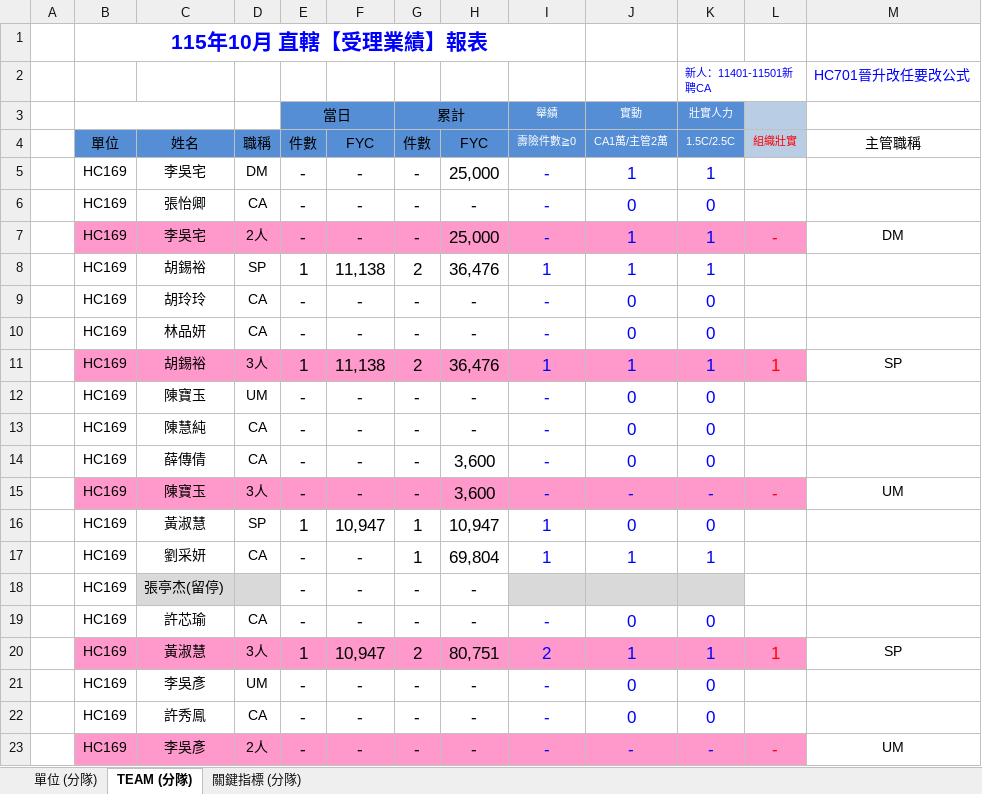
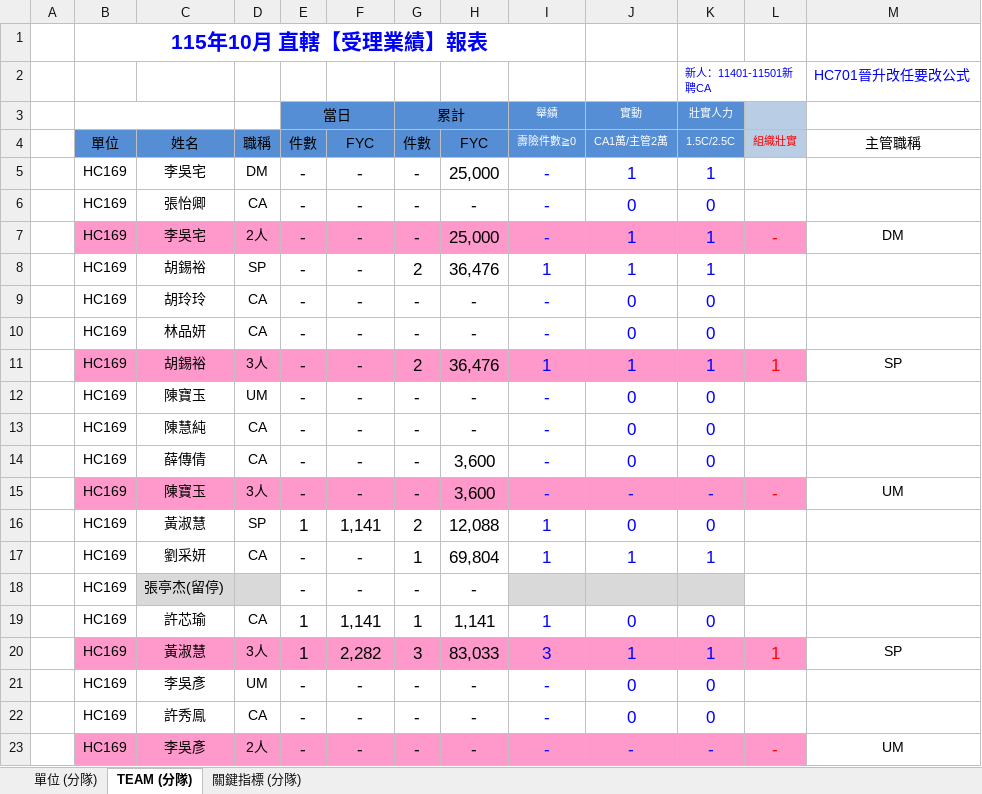
Before and after one commit to nehemiah1205/fubon-dashboard, an Excel workbook: data_kpi.xlsm, sheet TEAM (分隊), drawn as a sheet; only a part is shown; values as stored, in another font and other column widths than the file's, no borders; charts and pictures and conditional formats not drawn; the diff covers the shown part only; the diff names each change by its address in the sheet, - before the commit and + after, or states it on an @@ line.

Commit message:
每日更新 2026-10-16 17:29：data_kpi.xlsm、data_fyc.xlsx、history_units.csv、history_people.csv、history_policies.csv

```diff
--- a/data_kpi.xlsm (sheet TEAM (分隊))
+++ b/data_kpi.xlsm (sheet TEAM (分隊))
-E8 (件數): 1
+E8 (件數): -
-F8 (FYC): 11,138
+F8 (FYC): -
-E11 (件數): 1
+E11 (件數): -
-F11 (FYC): 11,138
+F11 (FYC): -
-F16 (FYC): 10,947
+F16 (FYC): 1,141
-G16 (件數): 1
+G16 (件數): 2
-H16 (FYC): 10,947
+H16 (FYC): 12,088
-E19 (件數): -
+E19 (件數): 1
-F19 (FYC): -
+F19 (FYC): 1,141
-G19 (件數): -
+G19 (件數): 1
-H19 (FYC): -
+H19 (FYC): 1,141
-I19 (壽險件數≧0): -
+I19 (壽險件數≧0): 1
-F20 (FYC): 10,947
+F20 (FYC): 2,282
-G20 (件數): 2
+G20 (件數): 3
-H20 (FYC): 80,751
+H20 (FYC): 83,033
-I20 (壽險件數≧0): 2
+I20 (壽險件數≧0): 3
```
Also changed, not shown: 14 added rows, 16 removed rows, 374 edited cells and cell formats elsewhere in this sheet, sheet 單位 (分隊), sheet 關鍵指標 (分隊), hidden cells, data_fyc.xlsx, 3 other files.
